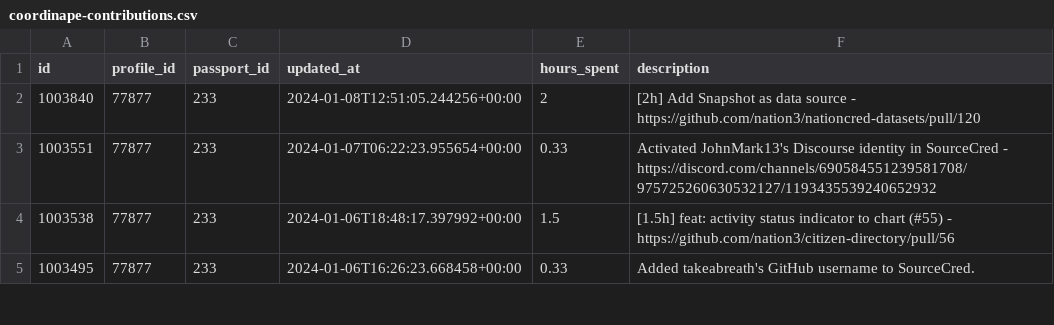
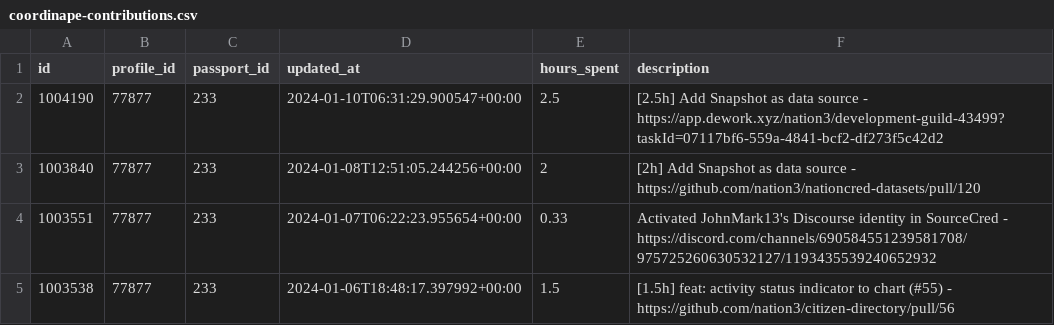
Before and after one commit to nation3/citizen-rewards, a CSV file: development-guild/contributions/coordinape-contributions.csv, drawn as a sheet; only a part is shown; the shorter side is filled out with more unchanged rows; the diff names each change by its address in the sheet, - before the commit and + after, or states it on an @@ line.

Commit message:
🧙 development guild - fetch coordinape contributions

```diff
--- a/development-guild/contributions/coordinape-contributions.csv
+++ b/development-guild/contributions/coordinape-contributions.csv
+row 2: 1004190 | 77877 | 233 | 2024-01-10T06:31:29.900547+00:00 | 2.5 | [2.5h] Add Snapshot as data source - https://app.dework.xyz/nation3/development-guild-43499?taskId=07117bf6-559a-4841-bcf2-df273f5c42d2
```
